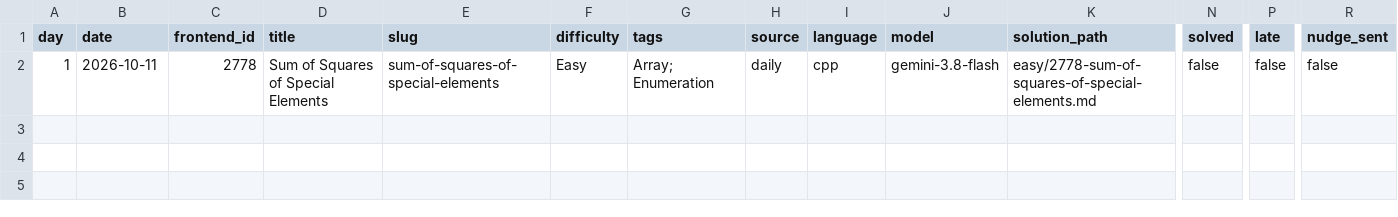
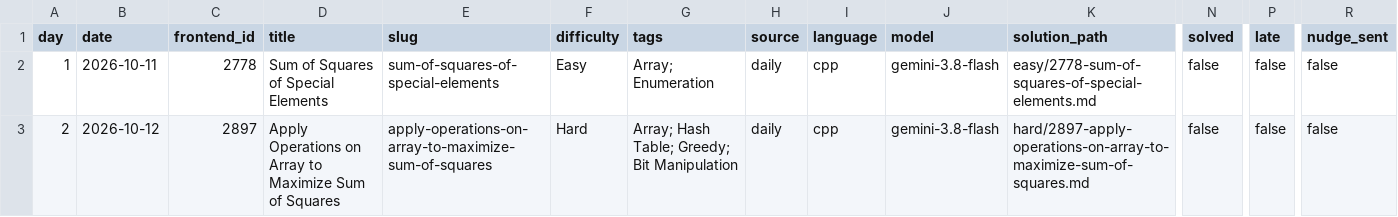
Before and after one commit to dheepakkaran/leetbot, a CSV file: log.csv, drawn as a sheet; only a part is shown, gaps mark what is left out; rows hold the shown columns only; the diff names each change by its address in the sheet, - before the commit and + after, or states it on an @@ line.

```diff
--- a/log.csv
+++ b/log.csv
+row 3: 2 | 2026-10-12 | 2897 | Apply Operations on Array to Maximize Sum of Squares | apply-operations-on-array-to-maximize-sum-of-squares | Hard | Array; Hash Table; Greedy; Bit Manipulation | daily | cpp | gemini-3.8-flash | hard/2897-apply-operations-on-array-to-maximize-sum-of-squares.md | false | false | false
```
Also changed, not shown: 3 other files.
